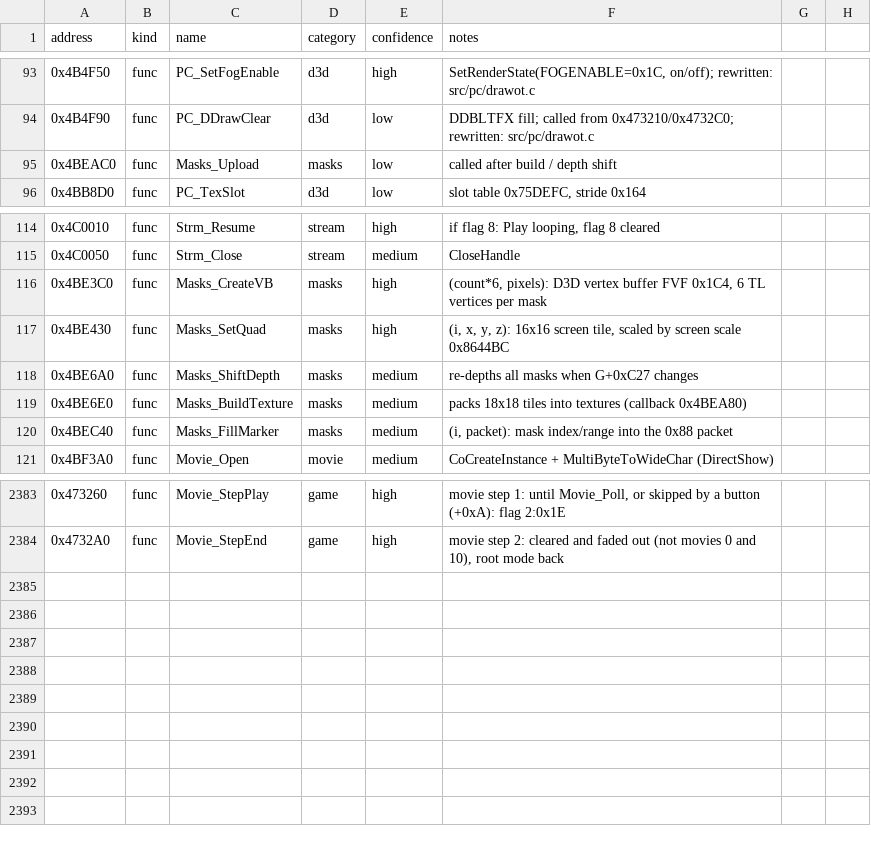
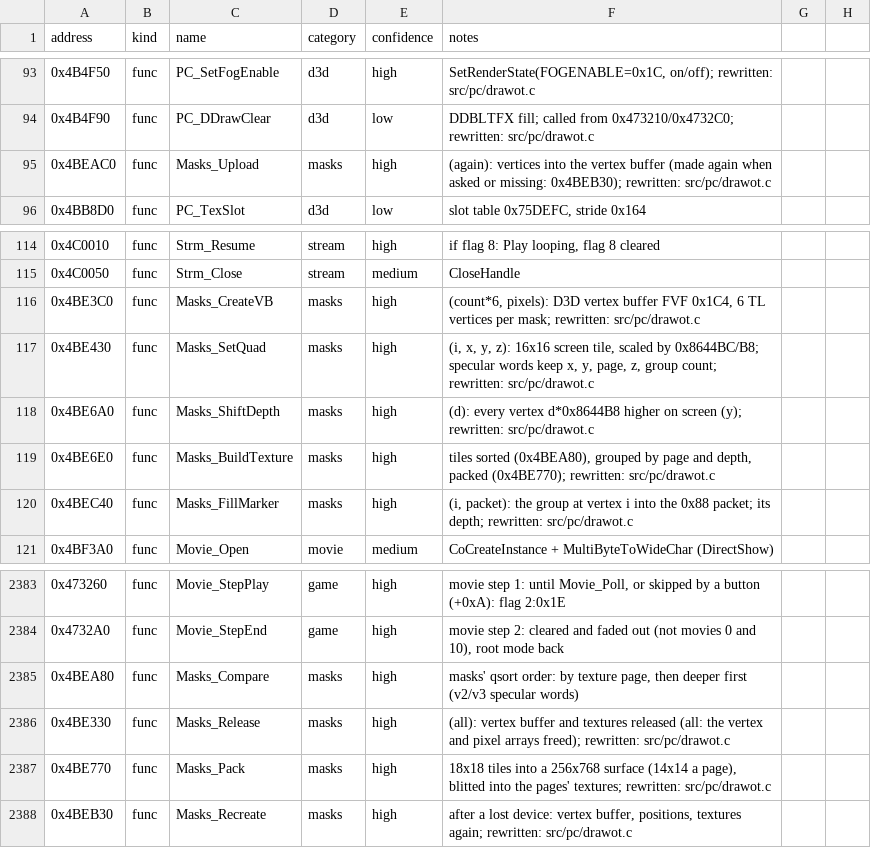
Before and after one commit to andruxaster/dino-crisis2-pc-recomp, a CSV file: tools/dc2_labels.csv, drawn as a sheet; only a part is shown, gaps mark what is left out.

```diff
--- a/tools/dc2_labels.csv
+++ b/tools/dc2_labels.csv
@@ -94,3 +94,3 @@ address,kind,name,category,confidence,notes
 0x4B4F90,func,PC_DDrawClear,d3d,low,"DDBLTFX fill; called from 0x473210/0x4732C0; rewritten: src/pc/drawot.c"
-0x4BEAC0,func,Masks_Upload,masks,low,called after build / depth shift
+0x4BEAC0,func,Masks_Upload,masks,high,"(again): vertices into the vertex buffer (made again when asked or missing: 0x4BEB30); rewritten: src/pc/drawot.c"
 0x4BB8D0,func,PC_TexSlot,d3d,low,"slot table 0x75DEFC, stride 0x164"
@@ -115,7 +115,7 @@ address,kind,name,category,confidence,notes
 0x4C0050,func,Strm_Close,stream,medium,CloseHandle
-0x4BE3C0,func,Masks_CreateVB,masks,high,"(count*6, pixels): D3D vertex buffer FVF 0x1C4, 6 TL vertices per mask"
-0x4BE430,func,Masks_SetQuad,masks,high,"(i, x, y, z): 16x16 screen tile, scaled by screen scale 0x8644BC"
-0x4BE6A0,func,Masks_ShiftDepth,masks,medium,re-depths all masks when G+0xC27 changes
-0x4BE6E0,func,Masks_BuildTexture,masks,medium,packs 18x18 tiles into textures (callback 0x4BEA80)
-0x4BEC40,func,Masks_FillMarker,masks,medium,"(i, packet): mask index/range into the 0x88 packet"
+0x4BE3C0,func,Masks_CreateVB,masks,high,"(count*6, pixels): D3D vertex buffer FVF 0x1C4, 6 TL vertices per mask; rewritten: src/pc/drawot.c"
+0x4BE430,func,Masks_SetQuad,masks,high,"(i, x, y, z): 16x16 screen tile, scaled by 0x8644BC/B8; specular words keep x, y, page, z, group count; rewritten: src/pc/drawot.c"
+0x4BE6A0,func,Masks_ShiftDepth,masks,high,"(d): every vertex d*0x8644B8 higher on screen (y); rewritten: src/pc/drawot.c"
+0x4BE6E0,func,Masks_BuildTexture,masks,high,"tiles sorted (0x4BEA80), grouped by page and depth, packed (0x4BE770); rewritten: src/pc/drawot.c"
+0x4BEC40,func,Masks_FillMarker,masks,high,"(i, packet): the group at vertex i into the 0x88 packet; its depth; rewritten: src/pc/drawot.c"
 0x4BF3A0,func,Movie_Open,movie,medium,CoCreateInstance + MultiByteToWideChar (DirectShow)
@@ -2384 +2384,5 @@ address,kind,name,category,confidence,notes
 0x4732A0,func,Movie_StepEnd,game,high,"movie step 2: cleared and faded out (not movies 0 and 10), root mode back"
+0x4BEA80,func,Masks_Compare,masks,high,"masks' qsort order: by texture page, then deeper first (v2/v3 specular words)"
+0x4BE330,func,Masks_Release,masks,high,"(all): vertex buffer and textures released (all: the vertex and pixel arrays freed); rewritten: src/pc/drawot.c"
+0x4BE770,func,Masks_Pack,masks,high,"18x18 tiles into a 256x768 surface (14x14 a page), blitted into the pages' textures; rewritten: src/pc/drawot.c"
+0x4BEB30,func,Masks_Recreate,masks,high,"after a lost device: vertex buffer, positions, textures again; rewritten: src/pc/drawot.c"
```
Also changed, not shown: 12 other files.
